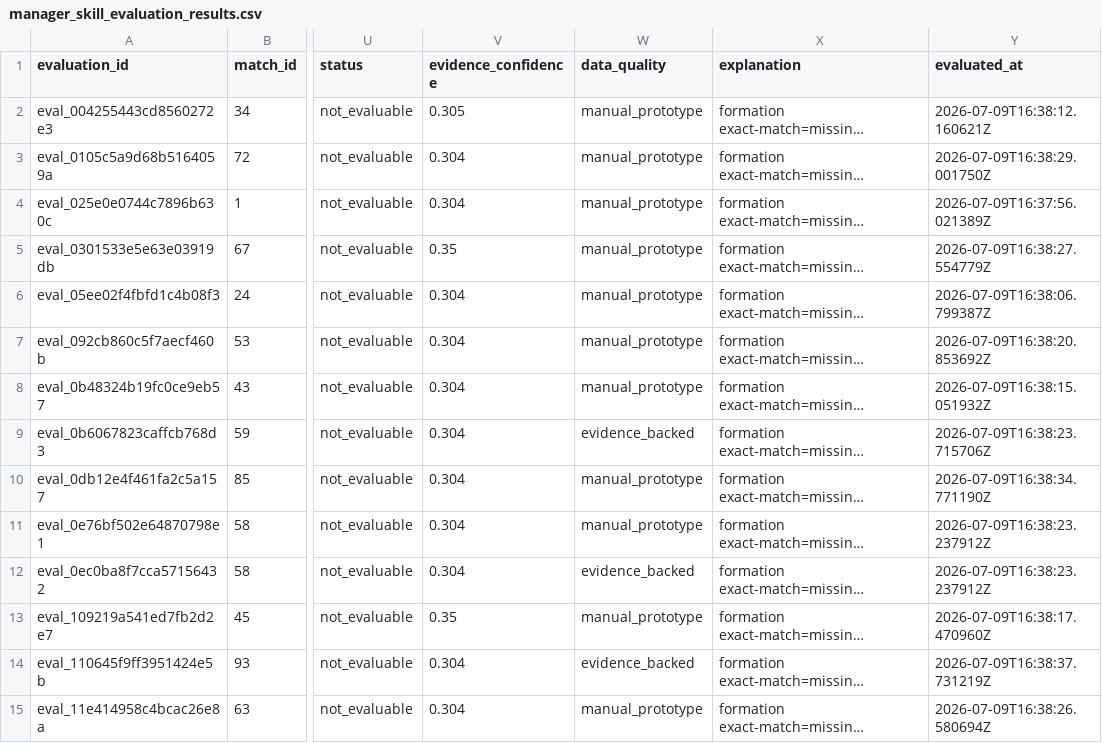
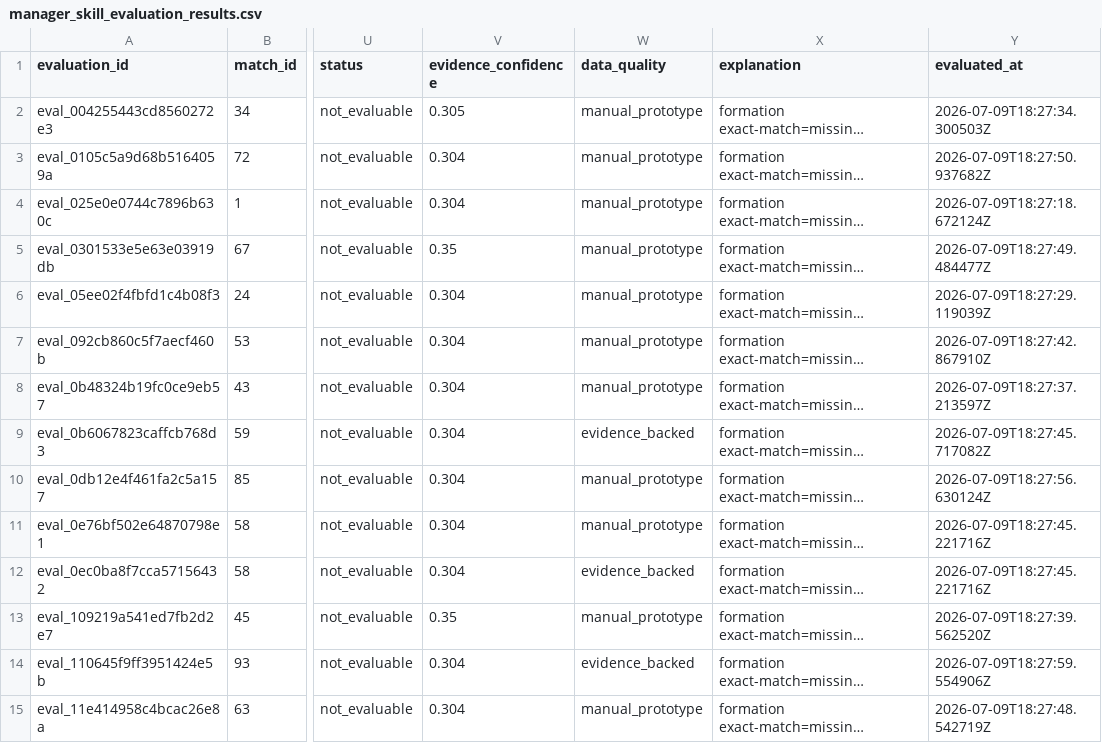
Before and after one commit to KaiwenMo1/worldcup2026, a CSV file: data/derived/manager_skill_evaluation_results.csv, drawn as a sheet; only a part is shown, gaps mark what is left out; long unchanged cells end in …; the diff covers the shown part only; the diff names each change by its address in the sheet, - before the commit and + after, or states it on an @@ line.

```diff
--- a/data/derived/manager_skill_evaluation_results.csv
+++ b/data/derived/manager_skill_evaluation_results.csv
-Y2 (evaluated_at): 2026-07-09T16:38:12.160621Z
+Y2 (evaluated_at): 2026-07-09T18:27:34.300503Z
-Y3 (evaluated_at): 2026-07-09T16:38:29.001750Z
+Y3 (evaluated_at): 2026-07-09T18:27:50.937682Z
-Y4 (evaluated_at): 2026-07-09T16:37:56.021389Z
+Y4 (evaluated_at): 2026-07-09T18:27:18.672124Z
-Y5 (evaluated_at): 2026-07-09T16:38:27.554779Z
+Y5 (evaluated_at): 2026-07-09T18:27:49.484477Z
-Y6 (evaluated_at): 2026-07-09T16:38:06.799387Z
+Y6 (evaluated_at): 2026-07-09T18:27:29.119039Z
-Y7 (evaluated_at): 2026-07-09T16:38:20.853692Z
+Y7 (evaluated_at): 2026-07-09T18:27:42.867910Z
-Y8 (evaluated_at): 2026-07-09T16:38:15.051932Z
+Y8 (evaluated_at): 2026-07-09T18:27:37.213597Z
-Y9 (evaluated_at): 2026-07-09T16:38:23.715706Z
+Y9 (evaluated_at): 2026-07-09T18:27:45.717082Z
-Y10 (evaluated_at): 2026-07-09T16:38:34.771190Z
+Y10 (evaluated_at): 2026-07-09T18:27:56.630124Z
-Y11:Y12 (evaluated_at): 2026-07-09T16:38:23.237912Z
+Y11:Y12 (evaluated_at): 2026-07-09T18:27:45.221716Z
-Y13 (evaluated_at): 2026-07-09T16:38:17.470960Z
+Y13 (evaluated_at): 2026-07-09T18:27:39.562520Z
-Y14 (evaluated_at): 2026-07-09T16:38:37.731219Z
+Y14 (evaluated_at): 2026-07-09T18:27:59.554906Z
-Y15 (evaluated_at): 2026-07-09T16:38:26.580694Z
+Y15 (evaluated_at): 2026-07-09T18:27:48.542719Z
```
Also changed, not shown: 178 edited cells elsewhere in this file, data/agentic_update/update_runs.csv, data/derived/formation_prediction_signals.csv, 14 other files.
